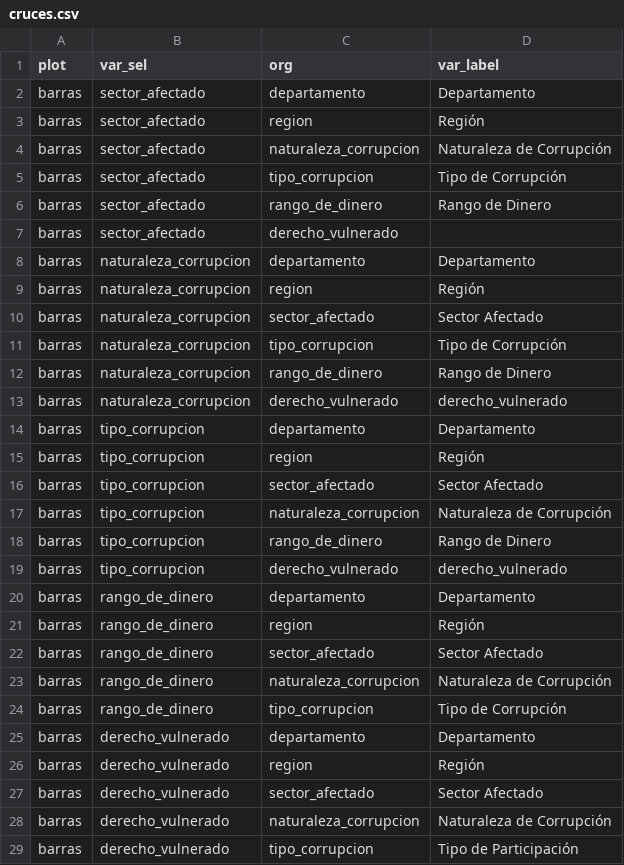
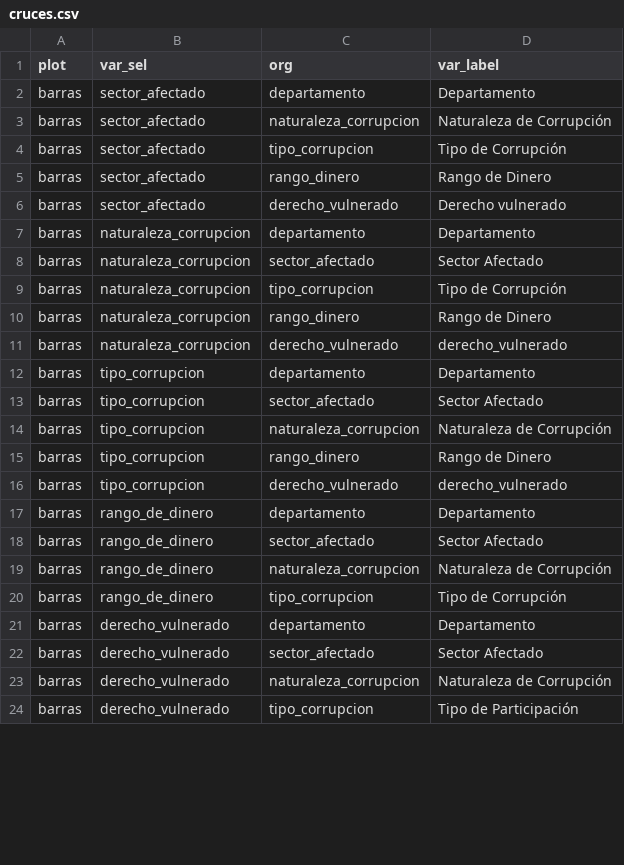
Before and after one commit to datasketch/transparencia-2019, a CSV file: app/data/aux/cruces.csv, drawn as a sheet; only a part is shown; the diff covers the shown part only.

```diff
--- a/app/data/aux/cruces.csv
+++ b/app/data/aux/cruces.csv
@@ -2,21 +2,17 @@ plot,var_sel,org,var_label
 barras,sector_afectado,departamento,Departamento
-barras,sector_afectado,region,Región
 barras,sector_afectado,naturaleza_corrupcion,Naturaleza de Corrupción
 barras,sector_afectado,tipo_corrupcion,Tipo de Corrupción
-barras,sector_afectado,rango_de_dinero,Rango de Dinero
-barras,sector_afectado,derecho_vulnerado,
+barras,sector_afectado,rango_dinero,Rango de Dinero
+barras,sector_afectado,derecho_vulnerado,Derecho vulnerado
 barras,naturaleza_corrupcion,departamento,Departamento
-barras,naturaleza_corrupcion,region,Región
 barras,naturaleza_corrupcion,sector_afectado,Sector Afectado
 barras,naturaleza_corrupcion,tipo_corrupcion,Tipo de Corrupción
-barras,naturaleza_corrupcion,rango_de_dinero,Rango de Dinero
+barras,naturaleza_corrupcion,rango_dinero,Rango de Dinero
 barras,naturaleza_corrupcion,derecho_vulnerado,derecho_vulnerado
 barras,tipo_corrupcion,departamento,Departamento
-barras,tipo_corrupcion,region,Región
 barras,tipo_corrupcion,sector_afectado,Sector Afectado
 barras,tipo_corrupcion,naturaleza_corrupcion,Naturaleza de Corrupción
-barras,tipo_corrupcion,rango_de_dinero,Rango de Dinero
+barras,tipo_corrupcion,rango_dinero,Rango de Dinero
 barras,tipo_corrupcion,derecho_vulnerado,derecho_vulnerado
 barras,rango_de_dinero,departamento,Departamento
-barras,rango_de_dinero,region,Región
 barras,rango_de_dinero,sector_afectado,Sector Afectado
@@ -25,3 +21,2 @@ barras,rango_de_dinero,tipo_corrupcion,Tipo de Corrupción
 barras,derecho_vulnerado,departamento,Departamento
-barras,derecho_vulnerado,region,Región
 barras,derecho_vulnerado,sector_afectado,Sector Afectado
```
Also changed, not shown: 1 edited cell elsewhere in this file, app/data/aux/avanzadas.csv, app/data/aux/basicos.csv, 18 other files.
